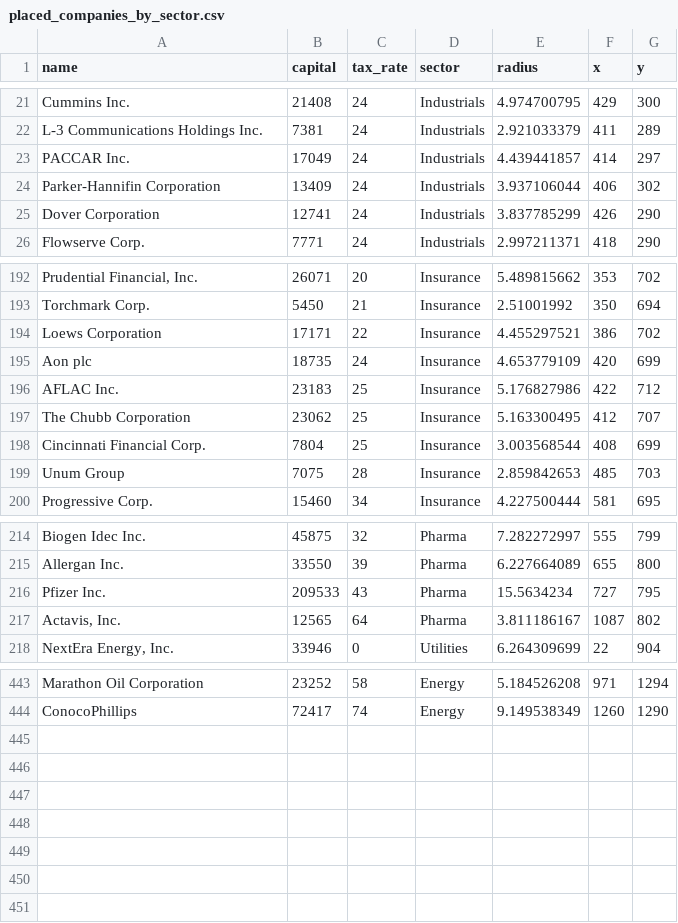
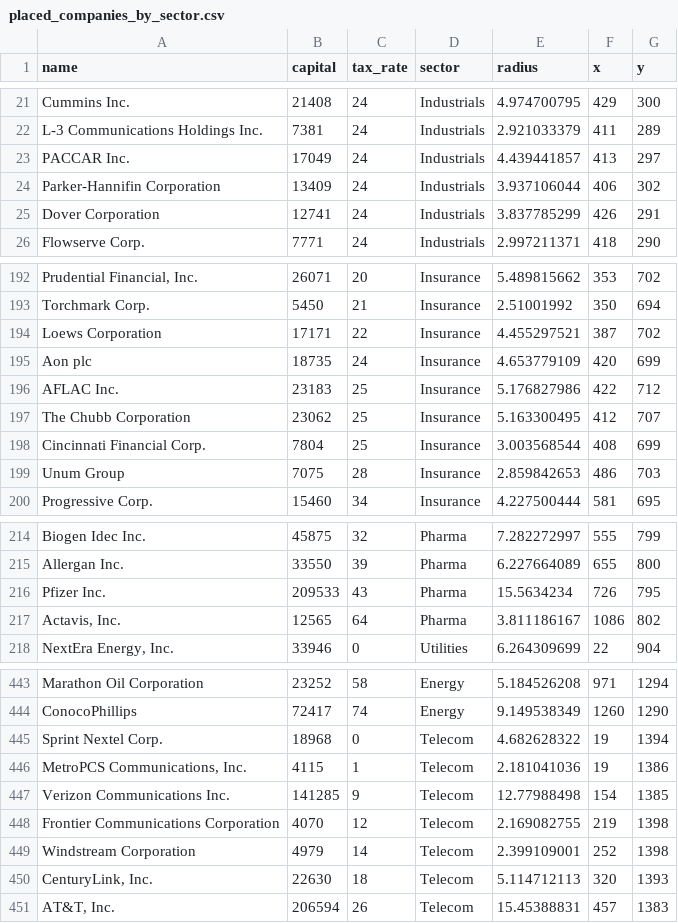
Before and after one commit to isheu/viz-nytimes-tax-graphic, a CSV file: data/placed_companies_by_sector.csv, drawn as a sheet; only a part is shown, gaps mark what is left out; the diff covers the shown part only; the diff names each change by its address in the sheet, - before the commit and + after, or states it on an @@ line.

```diff
--- a/data/placed_companies_by_sector.csv
+++ b/data/placed_companies_by_sector.csv
-F23 (x): 414
+F23 (x): 413
-G25 (y): 290
+G25 (y): 291
-F194 (x): 386
+F194 (x): 387
-F199 (x): 485
+F199 (x): 486
-F216 (x): 727
+F216 (x): 726
-F217 (x): 1087
+F217 (x): 1086
+row 445: Sprint Nextel Corp. | 18968 | 0 | Telecom | 4.682628322 | 19 | 1394
+row 446: MetroPCS Communications, Inc. | 4115 | 1 | Telecom | 2.181041036 | 19 | 1386
+row 447: Verizon Communications Inc. | 141285 | 9 | Telecom | 12.77988498 | 154 | 1385
+row 448: Frontier Communications Corporation | 4070 | 12 | Telecom | 2.169082755 | 219 | 1398
+row 449: Windstream Corporation | 4979 | 14 | Telecom | 2.399109001 | 252 | 1398
+row 450: CenturyLink, Inc. | 22630 | 18 | Telecom | 5.114712113 | 320 | 1393
+row 451: AT&T, Inc. | 206594 | 26 | Telecom | 15.45388831 | 457 | 1383
```
Also changed, not shown: 39 edited cells elsewhere in this file, 6 other files.
